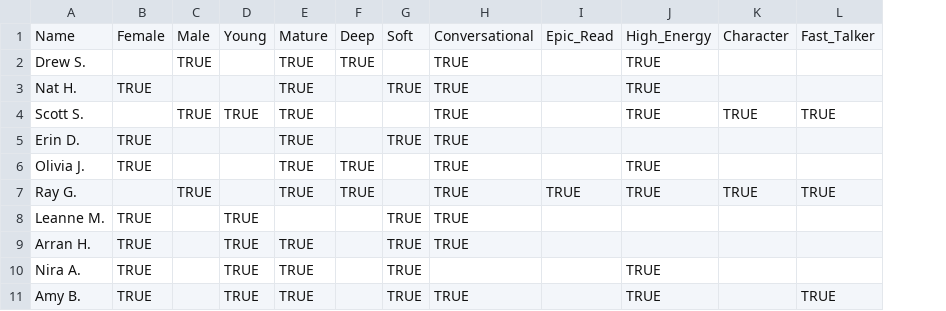
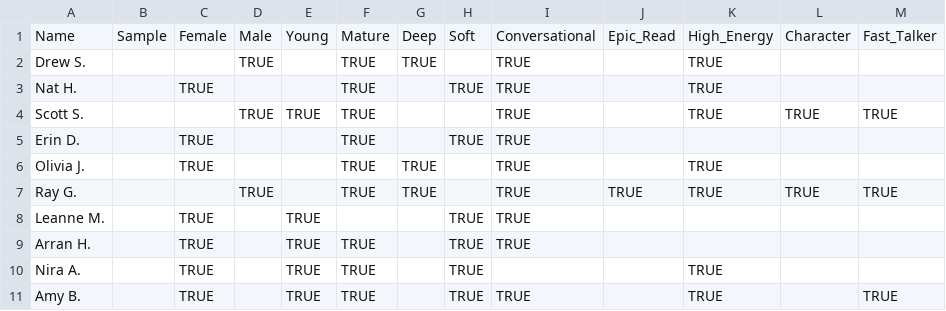
Before and after one commit to ashpoon/voice, a CSV file: data/voice-actors.csv, drawn as a sheet; only a part is shown; the diff names each change by its address in the sheet, - before the commit and + after, or states it on an @@ line.

Commit message:
add sample column to csv and fix empty line counted as actor

```diff
--- a/data/voice-actors.csv
+++ b/data/voice-actors.csv
+column B, row 1: Sample
```
Also changed, not shown: 1 other file.
